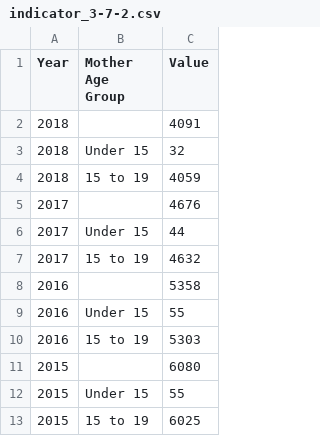
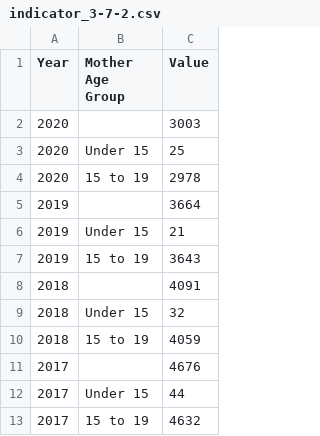
Before and after one commit to CityOfLosAngeles/open-sdg-data-starter, a CSV file: data/indicator_3-7-2.csv, drawn as a sheet; only a part is shown; the shorter side is filled out with more unchanged rows; the diff names each change by its address in the sheet, - before the commit and + after, or states it on an @@ line.

Commit message:
Update indicator_3-7-2.csv

```diff
--- a/data/indicator_3-7-2.csv
+++ b/data/indicator_3-7-2.csv
+row 2: 2020 |  | 3003
+row 3: 2020 | Under 15 | 25
+row 4: 2020 | 15 to 19 | 2978
+row 5: 2019 |  | 3664
+row 6: 2019 | Under 15 | 21
+row 7: 2019 | 15 to 19 | 3643
```
